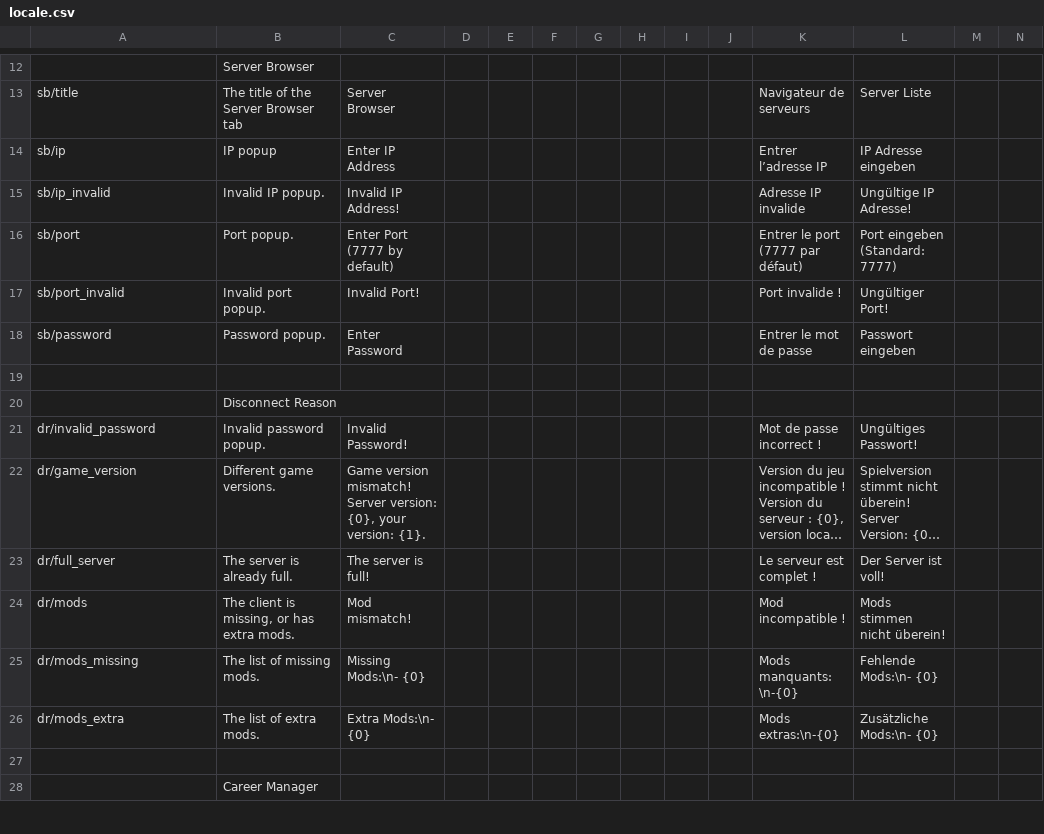
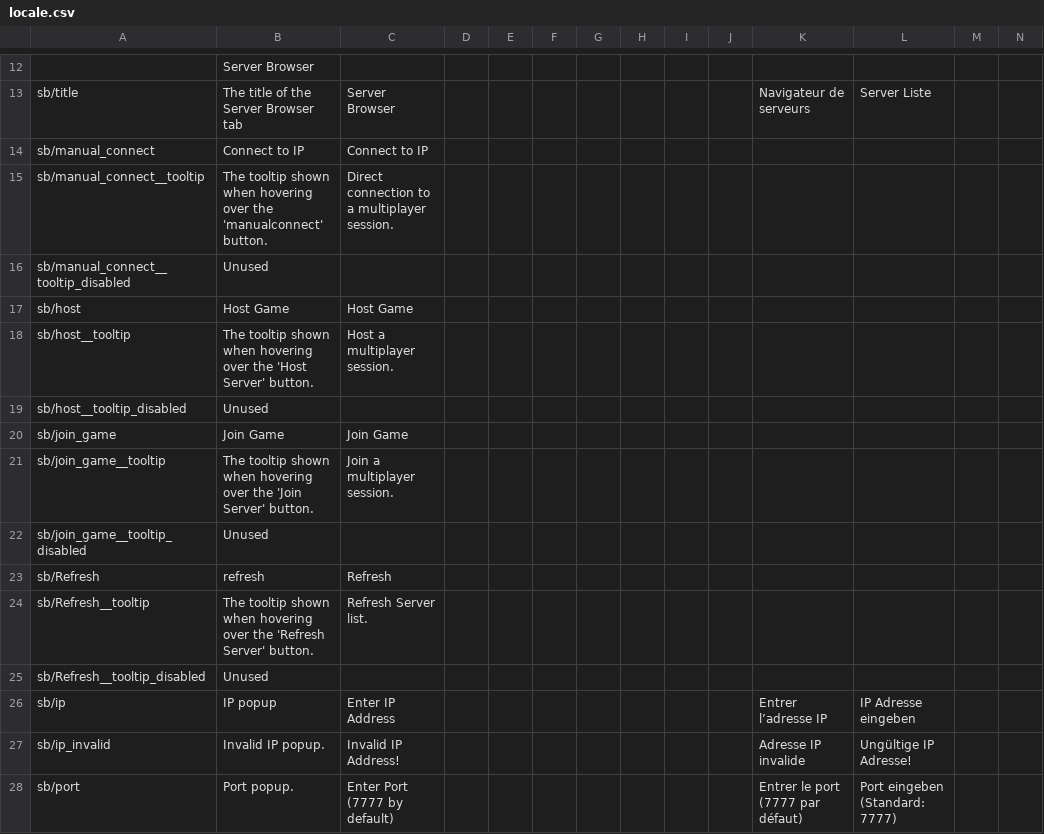
Before and after one commit to Insprill/dv-multiplayer, a CSV file: locale.csv, drawn as a sheet; only a part is shown, gaps mark what is left out; the shorter side is filled out with more unchanged rows; long unchanged cells end in …; rows hold the shown columns only; the diff names each change by its address in the sheet, - before the commit and + after, or states it on an @@ line.

Commit message:
Minor fixes and improvements
Fixed main menu highlight bug
added random server generation for testing
fixed gridview element layout
implemented a server data object

```diff
--- a/locale.csv
+++ b/locale.csv
+row 14: sb/manual_connect | Connect to IP | Connect to IP
+row 15: sb/manual_connect__tooltip | The tooltip shown when hovering over the 'manualconnect' button. | Direct connection to a multiplayer session.
+row 16: sb/manual_connect__tooltip_disabled | Unused
+row 17: sb/host | Host Game | Host Game
+row 18: sb/host__tooltip | The tooltip shown when hovering over the 'Host Server' button. | Host a multiplayer session.
+row 19: sb/host__tooltip_disabled | Unused
+row 20: sb/join_game | Join Game | Join Game
+row 21: sb/join_game__tooltip | The tooltip shown when hovering over the 'Join Server' button. | Join a multiplayer session.
+row 22: sb/join_game__tooltip_disabled | Unused
+row 23: sb/Refresh | refresh | Refresh
+row 24: sb/Refresh__tooltip | The tooltip shown when hovering over the 'Refresh Server' button. | Refresh Server list.
+row 25: sb/Refresh__tooltip_disabled | Unused
```
Also changed, not shown: 15 other files.
